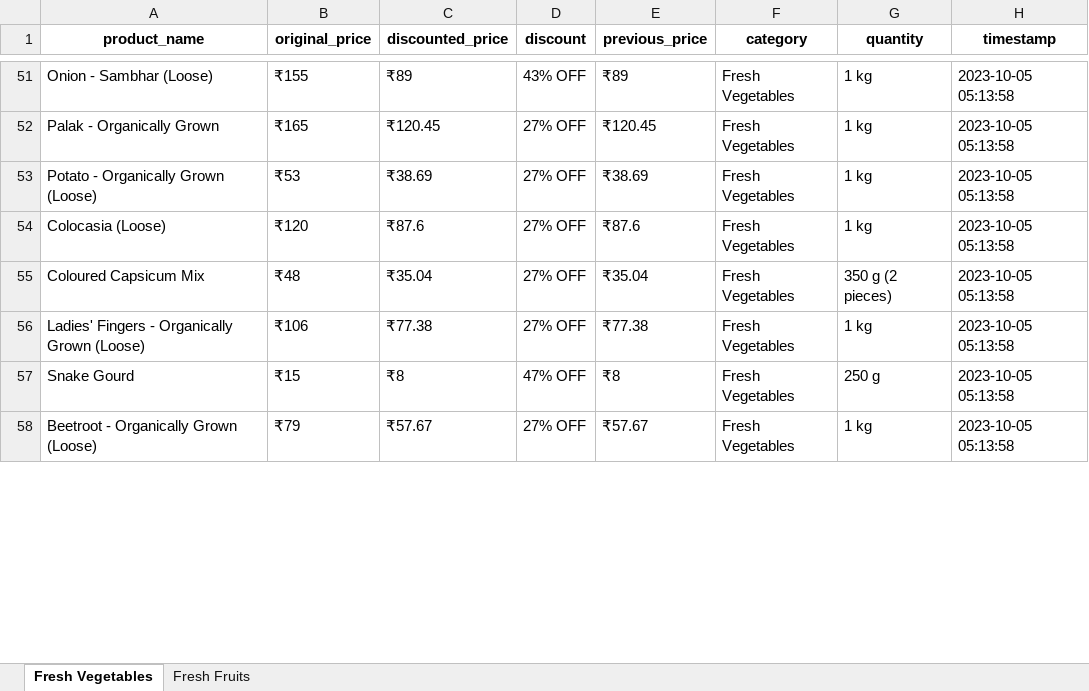
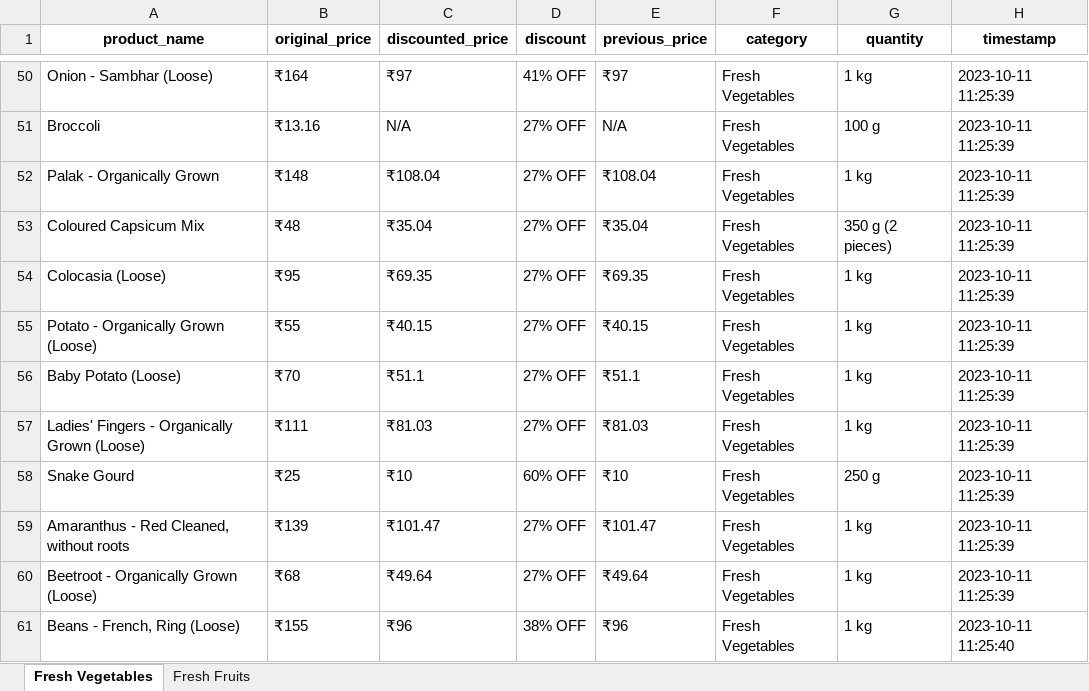
Before and after one commit to NidhiiK/Vegease, an Excel workbook: BigBasket/BigBasket_products.xlsx, sheet Fresh Vegetables, drawn as a sheet; only a part is shown, gaps mark what is left out; values as stored, in another font and other column widths than the file's, no borders; removed rows and columns are numbered as before the commit, all else as after; the diff covers the shown part only; the diff names each change by its address in the sheet, - before the commit and + after, or states it on an @@ line.

```diff
--- a/BigBasket/BigBasket_products.xlsx (sheet Fresh Vegetables)
+++ b/BigBasket/BigBasket_products.xlsx (sheet Fresh Vegetables)
-B50 (original_price): ₹155
+B50 (original_price): ₹164
-C50 (discounted_price): ₹89
+C50 (discounted_price): ₹97
-D50 (discount): 43% OFF
+D50 (discount): 41% OFF
-E50 (previous_price): ₹89
+E50 (previous_price): ₹97
-H50 (timestamp): 2023-10-05 05:13:58
+H50 (timestamp): 2023-10-11 11:25:39
+row 51: Broccoli | ₹13.16 | N/A | 27% OFF | N/A | Fresh Vegetables | 100 g | 2023-10-11 11:25:39
-B52 (original_price): ₹165
+B52 (original_price): ₹148
-C52 (discounted_price): ₹120.45
+C52 (discounted_price): ₹108.04
-E52 (previous_price): ₹120.45
+E52 (previous_price): ₹108.04
-H52 (timestamp): 2023-10-05 05:13:58
+H52 (timestamp): 2023-10-11 11:25:39
-row 53: Potato - Organically Grown (Loose) | ₹53 | ₹38.69 | 27% OFF | ₹38.69 | Fresh Vegetables | 1 kg | 2023-10-05 05:13:58
-row 54: Colocasia (Loose) | ₹120 | ₹87.6 | 27% OFF | ₹87.6 | Fresh Vegetables | 1 kg | 2023-10-05 05:13:58
-H53 (timestamp): 2023-10-05 05:13:58
+H53 (timestamp): 2023-10-11 11:25:39
+row 54: Colocasia (Loose) | ₹95 | ₹69.35 | 27% OFF | ₹69.35 | Fresh Vegetables | 1 kg | 2023-10-11 11:25:39
+row 55: Potato - Organically Grown (Loose) | ₹55 | ₹40.15 | 27% OFF | ₹40.15 | Fresh Vegetables | 1 kg | 2023-10-11 11:25:39
+row 56: Baby Potato (Loose) | ₹70 | ₹51.1 | 27% OFF | ₹51.1 | Fresh Vegetables | 1 kg | 2023-10-11 11:25:39
-B57 (original_price): ₹106
+B57 (original_price): ₹111
-C57 (discounted_price): ₹77.38
+C57 (discounted_price): ₹81.03
-E57 (previous_price): ₹77.38
+E57 (previous_price): ₹81.03
-H57:H58 (timestamp): 2023-10-05 05:13:58
+H57:H58 (timestamp): 2023-10-11 11:25:39
-B58 (original_price): ₹15
+B58 (original_price): ₹25
-C58 (discounted_price): ₹8
+C58 (discounted_price): ₹10
-D58 (discount): 47% OFF
+D58 (discount): 60% OFF
-E58 (previous_price): ₹8
+E58 (previous_price): ₹10
+row 59: Amaranthus - Red Cleaned, without roots | ₹139 | ₹101.47 | 27% OFF | ₹101.47 | Fresh Vegetables | 1 kg | 2023-10-11 11:25:39
-B60 (original_price): ₹79
+B60 (original_price): ₹68
-C60 (discounted_price): ₹57.67
+C60 (discounted_price): ₹49.64
-E60 (previous_price): ₹57.67
+E60 (previous_price): ₹49.64
-H60 (timestamp): 2023-10-05 05:13:58
+H60 (timestamp): 2023-10-11 11:25:39
+row 61: Beans - French, Ring (Loose) | ₹155 | ₹96 | 38% OFF | ₹96 | Fresh Vegetables | 1 kg | 2023-10-11 11:25:40
```
Also changed, not shown: 34 added rows, 36 removed rows and 172 edited cells elsewhere in this sheet, sheet Fresh Fruits, Otipy/otipy_products.xlsx, 7 other files.
